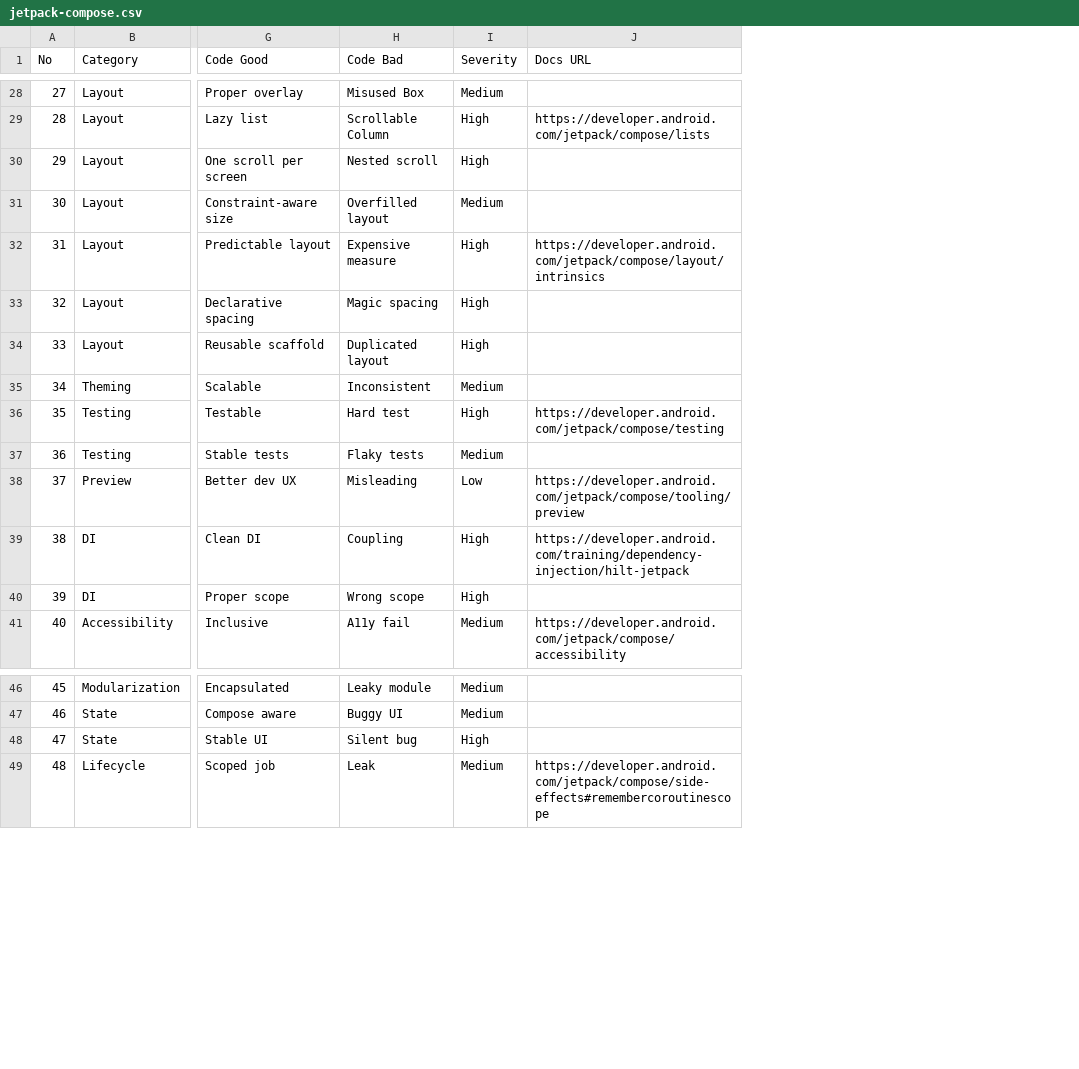
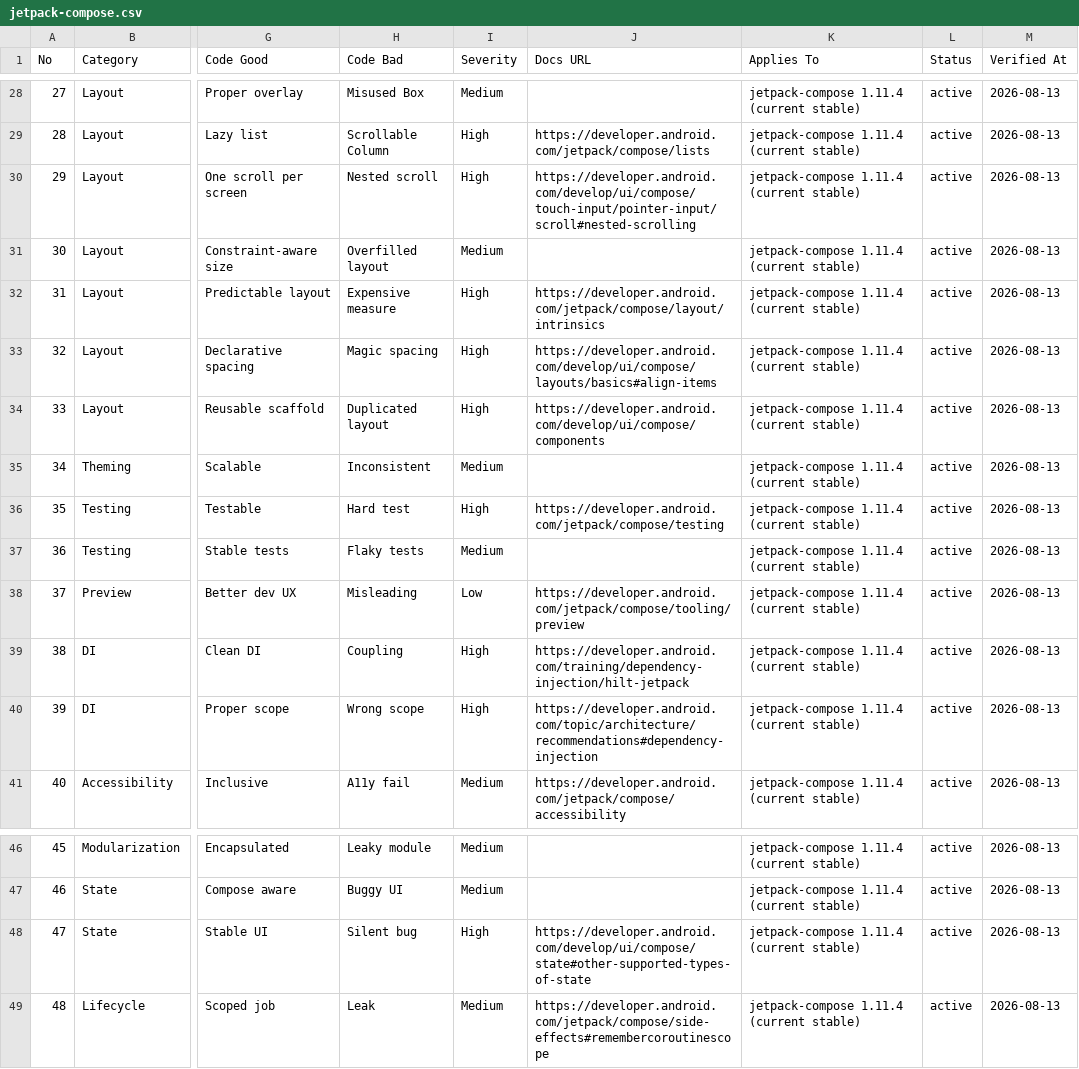
Before and after one commit to Merlynn/TaintedGrail-Companion_Tela, a CSV file: .claude/skills/ui-ux-pro-max/data/stacks/jetpack-compose.csv, drawn as a sheet; only a part is shown, gaps mark what is left out; the diff covers the shown part only; the diff names each change by its address in the sheet, - before the commit and + after, or states it on an @@ line.

```diff
--- a/.claude/skills/ui-ux-pro-max/data/stacks/jetpack-compose.csv
+++ b/.claude/skills/ui-ux-pro-max/data/stacks/jetpack-compose.csv
+column K (Applies To), rows 28-41: all jetpack-compose 1.11.4 (current stable); rows 46-49: all jetpack-compose 1.11.4 (current stable)
+column L (Status), rows 28-41: all active; rows 46-49: all active
+column M (Verified At), rows 28-41: all 2026-08-13; rows 46-49: all 2026-08-13
-J30 (Docs URL): (empty)
+J30 (Docs URL): https://developer.android.com/develop/ui/compose/touch-input/pointer-input/scroll#nested-scrolling
-J33 (Docs URL): (empty)
+J33 (Docs URL): https://developer.android.com/develop/ui/compose/layouts/basics#align-items
-J34 (Docs URL): (empty)
+J34 (Docs URL): https://developer.android.com/develop/ui/compose/components
-J40 (Docs URL): (empty)
+J40 (Docs URL): https://developer.android.com/topic/architecture/recommendations#dependency-injection
-J48 (Docs URL): (empty)
+J48 (Docs URL): https://developer.android.com/develop/ui/compose/state#other-supported-types-of-state
```
Also changed, not shown: 9 edited cells elsewhere in this file, .claude/skills/ui-ux-pro-max/data/stacks/flutter.csv, .claude/skills/ui-ux-pro-max/data/stacks/html-tailwind.csv, 51 other files.
